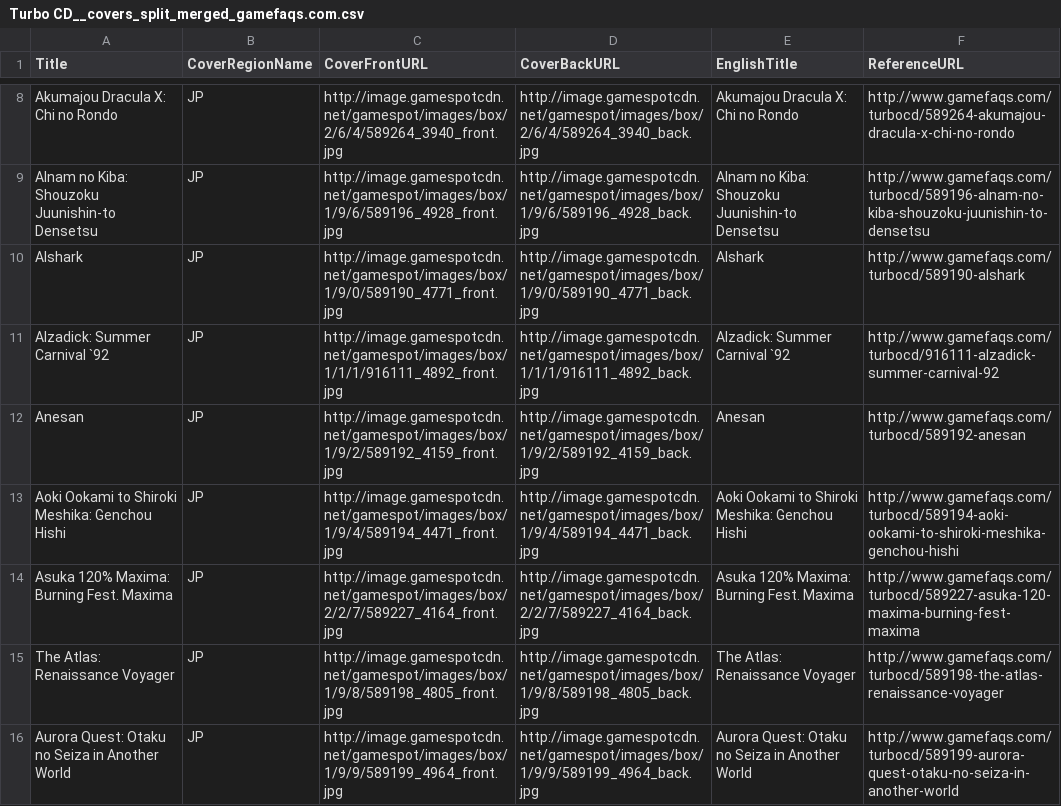
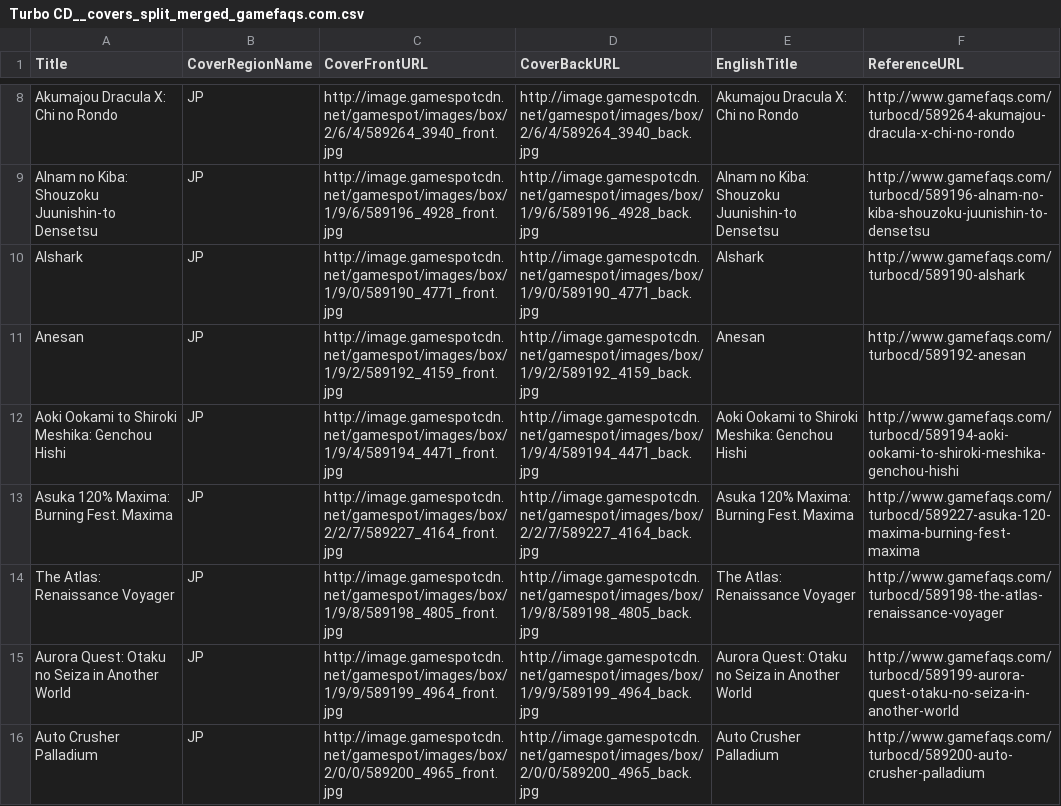
Before and after one commit to OpenVGDB/Parser, a CSV file: Parse/covers/Turbo CD__covers_split_merged_gamefaqs.com.csv, drawn as a sheet; only a part is shown, gaps mark what is left out; the shorter side is filled out with more unchanged rows; the diff covers the shown part only.

Commit message:
Add newer TG16/PCE-CD covers CSV

```diff
--- a/Parse/covers/Turbo CD__covers_split_merged_gamefaqs.com.csv
+++ b/Parse/covers/Turbo CD__covers_split_merged_gamefaqs.com.csv
@@ -10,3 +10,2 @@
 "Alshark","JP","http://image.gamespotcdn.net/gamespot/images/box/1/9/0/589190_4771_front.jpg","http://image.gamespotcdn.net/gamespot/images/box/1/9/0/589190_4771_back.jpg","Alshark","http://www.gamefaqs.com/turbocd/589190-alshark"
-"Alzadick: Summer Carnival `92","JP","http://image.gamespotcdn.net/gamespot/images/box/1/1/1/916111_4892_front.jpg","http://image.gamespotcdn.net/gamespot/images/box/1/1/1/916111_4892_back.jpg","Alzadick: Summer Carnival `92","http://www.gamefaqs.com/turbocd/916111-alzadick-summer-carnival-92"
 "Anesan","JP","http://image.gamespotcdn.net/gamespot/images/box/1/9/2/589192_4159_front.jpg","http://image.gamespotcdn.net/gamespot/images/box/1/9/2/589192_4159_back.jpg","Anesan","http://www.gamefaqs.com/turbocd/589192-anesan"
```
Also changed, not shown: 1 added row and 3 removed rows elsewhere in this file.
